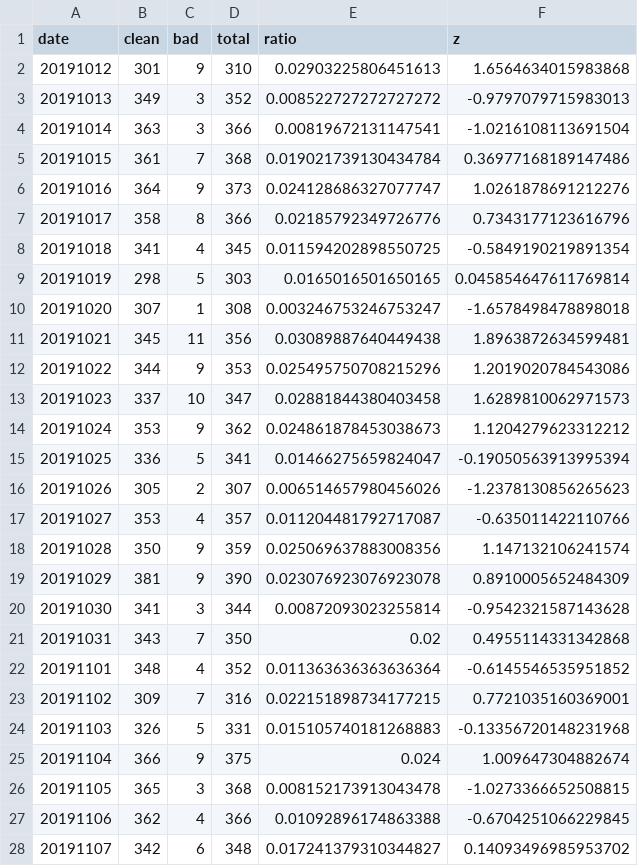
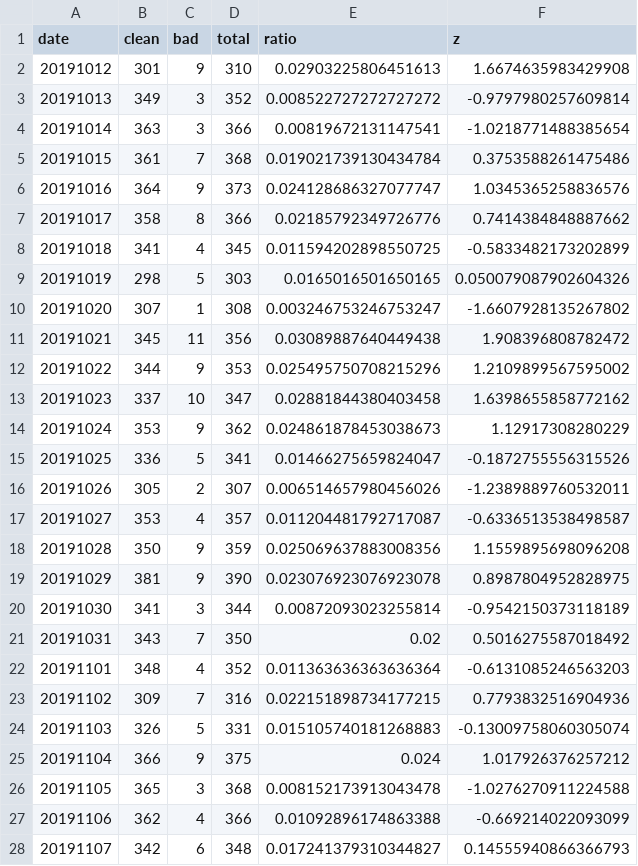
Before and after one commit to misogynyX/done-it-again, a CSV file: docs/_data/stats_daily.csv, drawn as a sheet; only a part is shown; the diff covers the shown part only.

```diff
--- a/docs/_data/stats_daily.csv
+++ b/docs/_data/stats_daily.csv
@@ -1,28 +1,28 @@
 date,clean,bad,total,ratio,z
-20191012,301,9,310,0.02903225806451613,1.6564634015983868
-20191013,349,3,352,0.008522727272727272,-0.9797079715983013
-20191014,363,3,366,0.00819672131147541,-1.0216108113691504
-20191015,361,7,368,0.019021739130434784,0.36977168189147486
-20191016,364,9,373,0.024128686327077747,1.0261878691212276
-20191017,358,8,366,0.02185792349726776,0.7343177123616796
-20191018,341,4,345,0.011594202898550725,-0.5849190219891354
-20191019,298,5,303,0.0165016501650165,0.045854647611769814
-20191020,307,1,308,0.003246753246753247,-1.6578498478898018
-20191021,345,11,356,0.03089887640449438,1.8963872634599481
-20191022,344,9,353,0.025495750708215296,1.2019020784543086
-20191023,337,10,347,0.02881844380403458,1.6289810062971573
-20191024,353,9,362,0.024861878453038673,1.1204279623312212
-20191025,336,5,341,0.01466275659824047,-0.19050563913995394
-20191026,305,2,307,0.006514657980456026,-1.2378130856265623
-20191027,353,4,357,0.011204481792717087,-0.635011422110766
-20191028,350,9,359,0.025069637883008356,1.147132106241574
-20191029,381,9,390,0.023076923076923078,0.8910005652484309
-20191030,341,3,344,0.00872093023255814,-0.9542321587143628
-20191031,343,7,350,0.02,0.4955114331342868
-20191101,348,4,352,0.011363636363636364,-0.6145546535951852
-20191102,309,7,316,0.022151898734177215,0.7721035160369001
-20191103,326,5,331,0.015105740181268883,-0.13356720148231968
-20191104,366,9,375,0.024,1.009647304882674
-20191105,365,3,368,0.008152173913043478,-1.0273366652508815
-20191106,362,4,366,0.01092896174863388,-0.6704251066229845
-20191107,342,6,348,0.017241379310344827,0.14093496985953702
+20191012,301,9,310,0.02903225806451613,1.6674635983429908
+20191013,349,3,352,0.008522727272727272,-0.9797980257609814
+20191014,363,3,366,0.00819672131147541,-1.0218771488385654
+20191015,361,7,368,0.019021739130434784,0.3753588261475486
+20191016,364,9,373,0.024128686327077747,1.0345365258836576
+20191017,358,8,366,0.02185792349726776,0.7414384848887662
+20191018,341,4,345,0.011594202898550725,-0.5833482173202899
+20191019,298,5,303,0.0165016501650165,0.050079087902604326
+20191020,307,1,308,0.003246753246753247,-1.6607928135267802
+20191021,345,11,356,0.03089887640449438,1.908396808782472
+20191022,344,9,353,0.025495750708215296,1.2109899567595002
+20191023,337,10,347,0.02881844380403458,1.6398655858772162
+20191024,353,9,362,0.024861878453038673,1.12917308280229
+20191025,336,5,341,0.01466275659824047,-0.1872755556315526
+20191026,305,2,307,0.006514657980456026,-1.2389889760532011
+20191027,353,4,357,0.011204481792717087,-0.6336513538498587
+20191028,350,9,359,0.025069637883008356,1.1559895698096208
+20191029,381,9,390,0.023076923076923078,0.8987804952828975
+20191030,341,3,344,0.00872093023255814,-0.9542150373118189
+20191031,343,7,350,0.02,0.5016275587018492
+20191101,348,4,352,0.011363636363636364,-0.6131085246563203
+20191102,309,7,316,0.022151898734177215,0.7793832516904936
+20191103,326,5,331,0.015105740181268883,-0.13009758060305074
+20191104,366,9,375,0.024,1.017926376257212
+20191105,365,3,368,0.008152173913043478,-1.0276270911224588
+20191106,362,4,366,0.01092896174863388,-0.669214022093099
+20191107,342,6,348,0.017241379310344827,0.14555940866366793
```
Also changed, not shown: 160 edited cells elsewhere in this file, docs/_data/stats_best_cps.csv, docs/_data/stats_freq_tags.csv, 2 other files.
